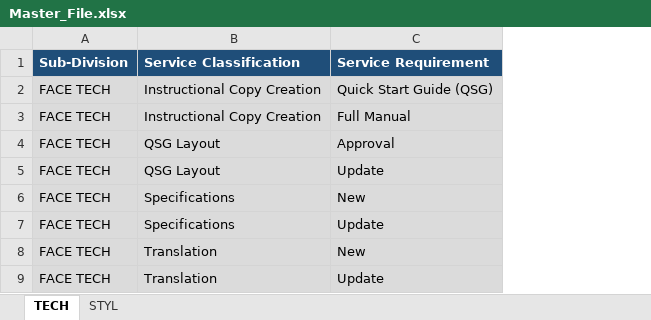
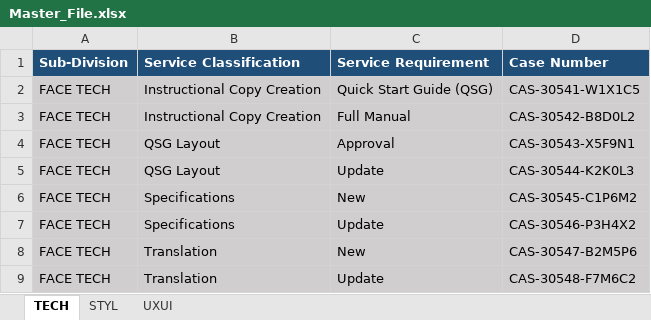
Before and after one commit to marvictadeo/Solutions-Tracker, an Excel workbook: Master_File.xlsx, sheet TECH, drawn as a sheet; values as stored, in another font and other column widths than the file's, no borders; the diff names each change by its address in the sheet, - before the commit and + after, or states it on an @@ line.

Commit message:
Updated STYL, TECH and UX

```diff
--- a/Master_File.xlsx (sheet TECH)
+++ b/Master_File.xlsx (sheet TECH)
+sheet tab: UXUI
+column D (Case Number), rows 2-9: CAS-30541-W1X1C5 | CAS-30542-B8D0L2 | CAS-30543-X5F9N1 | CAS-30544-K2K0L3 | CAS-30545-C1P6M2 | CAS-30546-P3H4X2 | CAS-30547-B2M5P6 | CAS-30548-F7M6C2
```
Also changed, not shown: sheet STYL, 10 other files.
